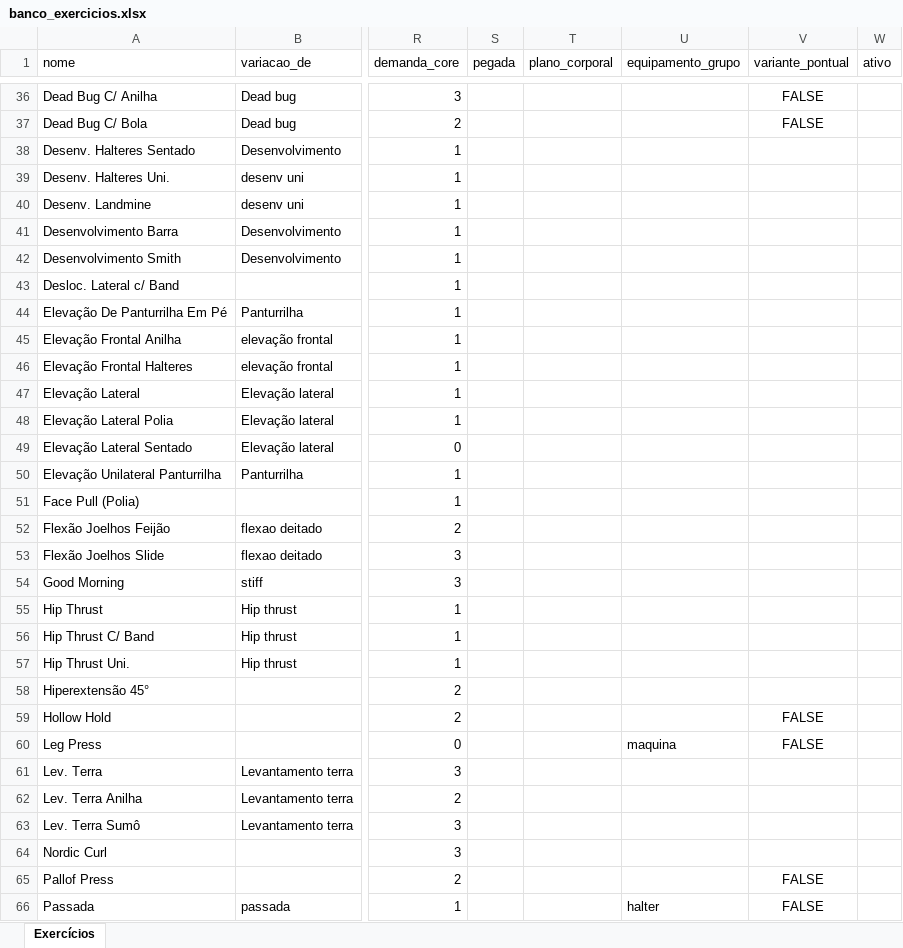
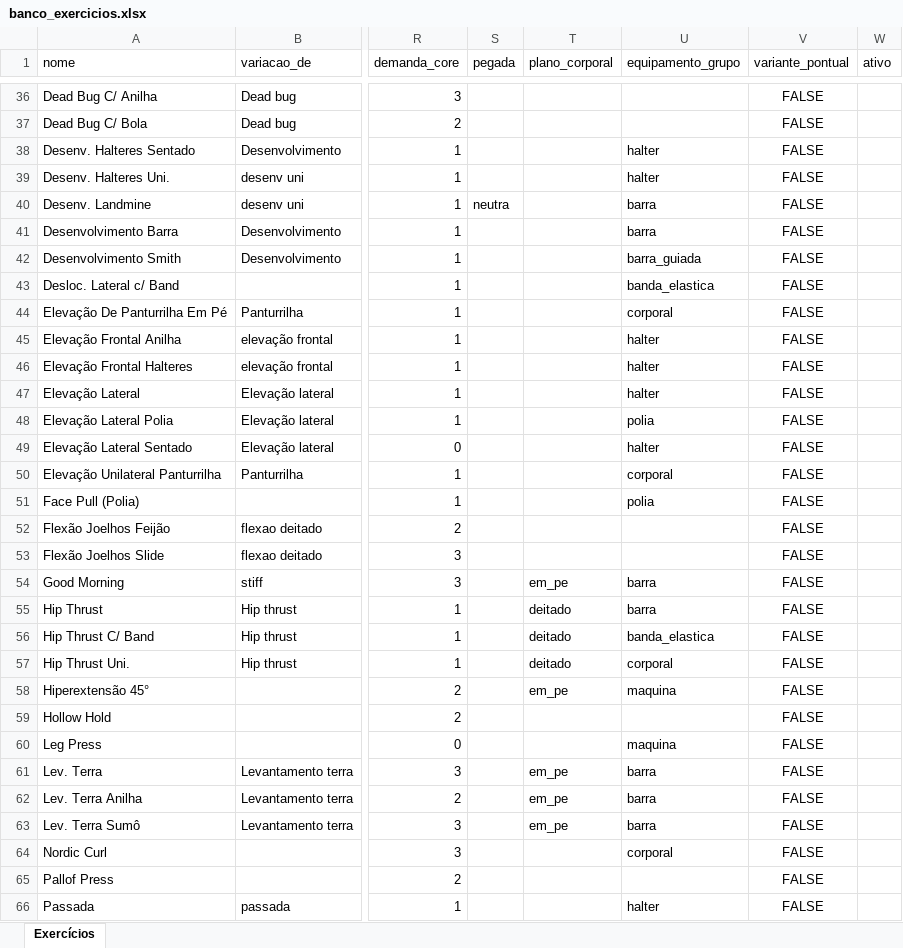
Before and after one commit to berfleck/workout-app2, an Excel workbook: banco_exercicios.xlsx, sheet Exercícios, drawn as a sheet; only a part is shown, gaps mark what is left out; values as stored, in another font and other column widths than the file's, no borders; the diff covers the shown part only; the diff names each change by its address in the sheet, - before the commit and + after, or states it on an @@ line.

```diff
--- a/banco_exercicios.xlsx (sheet Exercícios)
+++ b/banco_exercicios.xlsx (sheet Exercícios)
-U38:U39 (equipamento_grupo): (empty)
+U38:U39 (equipamento_grupo): halter
-V38:V58 (variante_pontual): (empty)
+V38:V58 (variante_pontual): FALSE
-S40 (pegada): (empty)
+S40 (pegada): neutra
-U40:U41 (equipamento_grupo): (empty)
+U40:U41 (equipamento_grupo): barra
-U42 (equipamento_grupo): (empty)
+U42 (equipamento_grupo): barra_guiada
-U43 (equipamento_grupo): (empty)
+U43 (equipamento_grupo): banda_elastica
-U44 (equipamento_grupo): (empty)
+U44 (equipamento_grupo): corporal
-U45:U47 (equipamento_grupo): (empty)
+U45:U47 (equipamento_grupo): halter
-U48 (equipamento_grupo): (empty)
+U48 (equipamento_grupo): polia
-U49 (equipamento_grupo): (empty)
+U49 (equipamento_grupo): halter
-U50 (equipamento_grupo): (empty)
+U50 (equipamento_grupo): corporal
-U51 (equipamento_grupo): (empty)
+U51 (equipamento_grupo): polia
-T54 (plano_corporal): (empty)
+T54 (plano_corporal): em_pe
-U54:U55 (equipamento_grupo): (empty)
+U54:U55 (equipamento_grupo): barra
-T55:T57 (plano_corporal): (empty)
+T55:T57 (plano_corporal): deitado
-U56 (equipamento_grupo): (empty)
+U56 (equipamento_grupo): banda_elastica
-U57 (equipamento_grupo): (empty)
+U57 (equipamento_grupo): corporal
-T58 (plano_corporal): (empty)
+T58 (plano_corporal): em_pe
-U58 (equipamento_grupo): (empty)
+U58 (equipamento_grupo): maquina
-T61:T63 (plano_corporal): (empty)
+T61:T63 (plano_corporal): em_pe
-U61:U63 (equipamento_grupo): (empty)
+U61:U63 (equipamento_grupo): barra
-V61:V64 (variante_pontual): (empty)
+V61:V64 (variante_pontual): FALSE
-U64 (equipamento_grupo): (empty)
+U64 (equipamento_grupo): corporal
```
Also changed, not shown: 77 edited cells elsewhere in this sheet, 2 other files.
